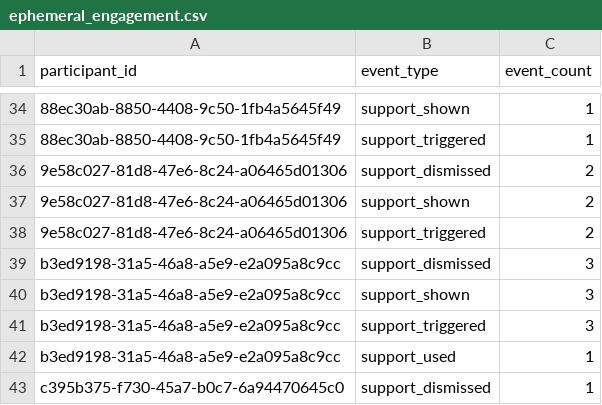
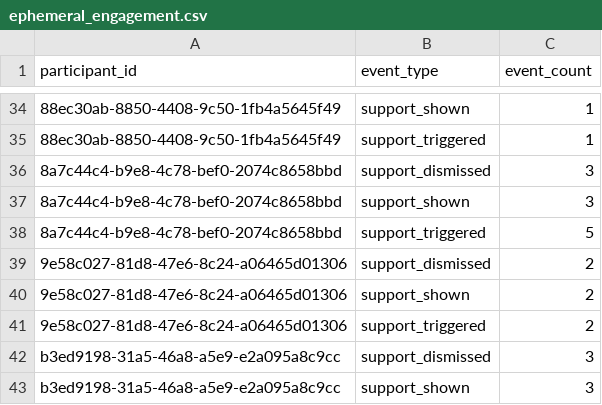
Before and after one commit to RestartDK/capstone, a CSV file: analysis/csv/ephemeral_engagement.csv, drawn as a sheet; only a part is shown, gaps mark what is left out; the shorter side is filled out with more unchanged rows.

```diff
--- a/analysis/csv/ephemeral_engagement.csv
+++ b/analysis/csv/ephemeral_engagement.csv
@@ -35,2 +35,5 @@ participant_id,event_type,event_count
 88ec30ab-8850-4408-9c50-1fb4a5645f49,support_triggered,1
+8a7c44c4-b9e8-4c78-bef0-2074c8658bbd,support_dismissed,3
+8a7c44c4-b9e8-4c78-bef0-2074c8658bbd,support_shown,3
+8a7c44c4-b9e8-4c78-bef0-2074c8658bbd,support_triggered,5
 9e58c027-81d8-47e6-8c24-a06465d01306,support_dismissed,2
```
Also changed, not shown: analysis/csv/full_paired.csv, analysis/csv/mcnemar_completion.csv, 35 other files.
